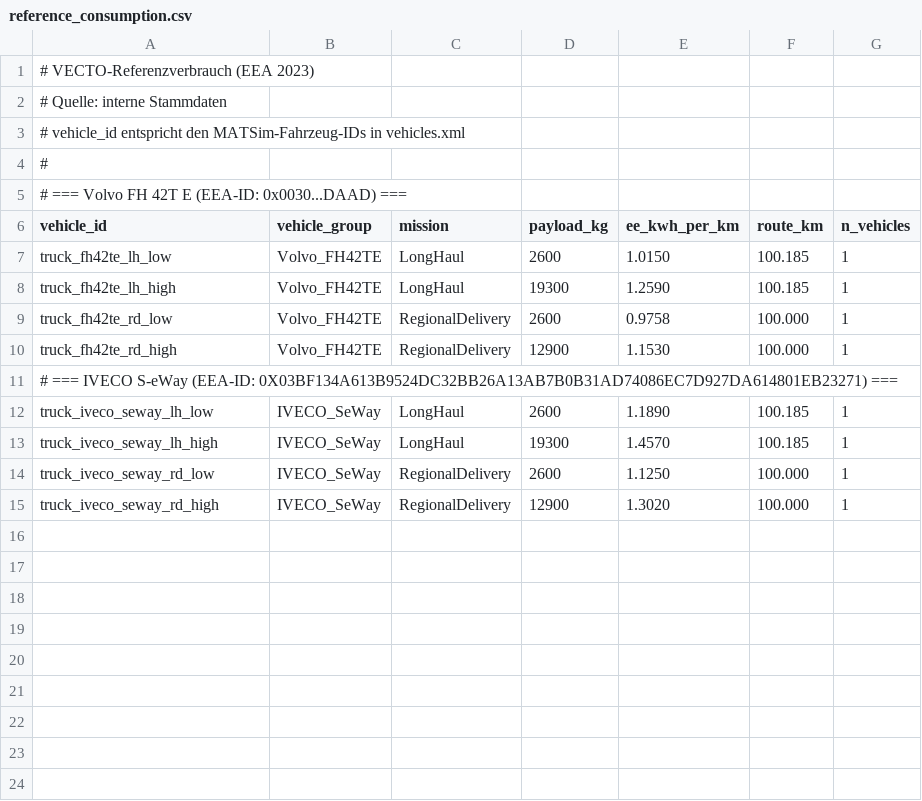
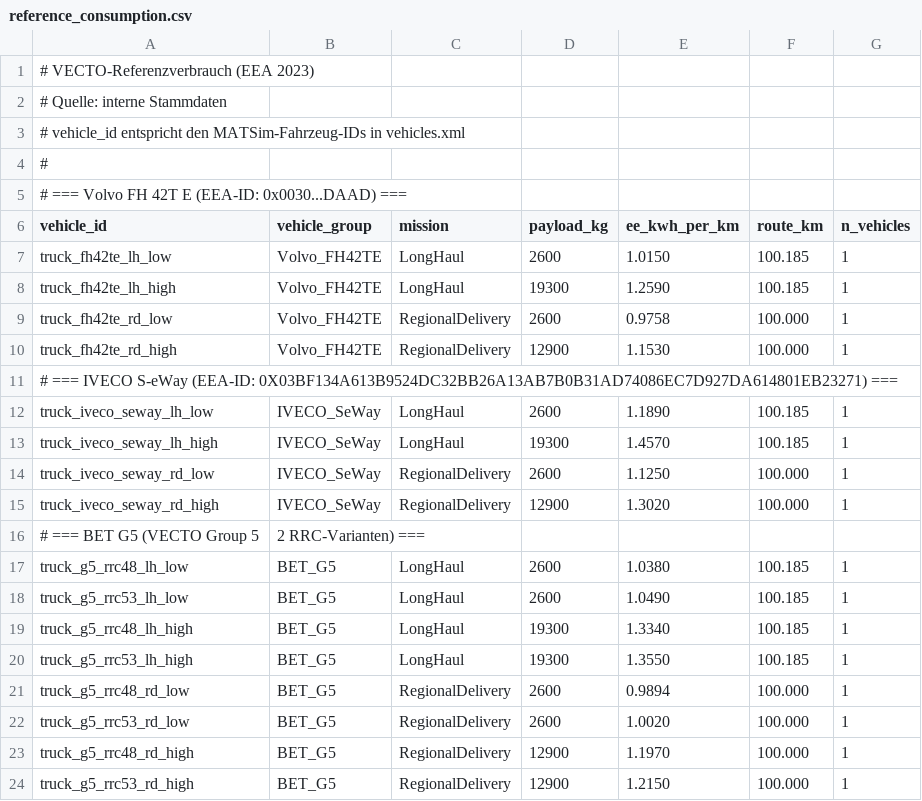
Before and after one commit to mpm-tu-berlin/MATSim-MPM, a CSV file: python/calibration/data/reference_consumption.csv, drawn as a sheet; the diff names each change by its address in the sheet, - before the commit and + after, or states it on an @@ line.

```diff
--- a/python/calibration/data/reference_consumption.csv
+++ b/python/calibration/data/reference_consumption.csv
+row 16: # === BET G5 (VECTO Group 5 | 2 RRC-Varianten) ===
+row 17: truck_g5_rrc48_lh_low | BET_G5 | LongHaul | 2600 | 1.0380 | 100.185 | 1
+row 18: truck_g5_rrc53_lh_low | BET_G5 | LongHaul | 2600 | 1.0490 | 100.185 | 1
+row 19: truck_g5_rrc48_lh_high | BET_G5 | LongHaul | 19300 | 1.3340 | 100.185 | 1
+row 20: truck_g5_rrc53_lh_high | BET_G5 | LongHaul | 19300 | 1.3550 | 100.185 | 1
+row 21: truck_g5_rrc48_rd_low | BET_G5 | RegionalDelivery | 2600 | 0.9894 | 100.000 | 1
+row 22: truck_g5_rrc53_rd_low | BET_G5 | RegionalDelivery | 2600 | 1.0020 | 100.000 | 1
+row 23: truck_g5_rrc48_rd_high | BET_G5 | RegionalDelivery | 12900 | 1.1970 | 100.000 | 1
+row 24: truck_g5_rrc53_rd_high | BET_G5 | RegionalDelivery | 12900 | 1.2150 | 100.000 | 1
```
Also changed, not shown: 13 other files.
